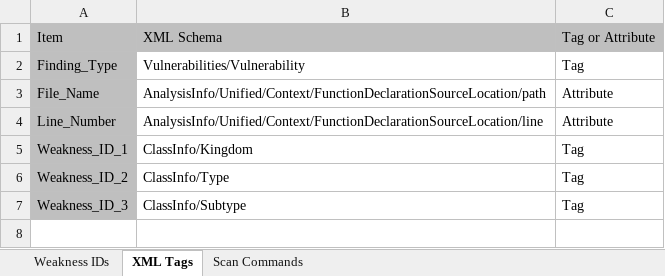
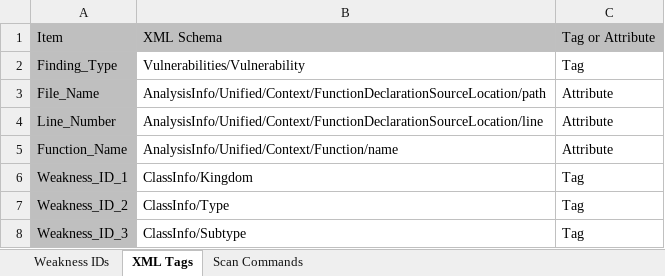
Before and after one commit to mcdsean/score, an Excel workbook: vendor-input-fortify-c.xlsx, sheet XML Tags, drawn as a sheet; values as stored, in another font and other column widths than the file's, no borders; the diff names each change by its address in the sheet, - before the commit and + after, or states it on an @@ line.

Commit message:
add new enclosing function to vi sheet

```diff
--- a/vendor-input-fortify-c.xlsx (sheet XML Tags)
+++ b/vendor-input-fortify-c.xlsx (sheet XML Tags)
+row 5: Function_Name | AnalysisInfo/Unified/Context/Function/name | Attribute
```
Also changed, not shown: 2 other files.
